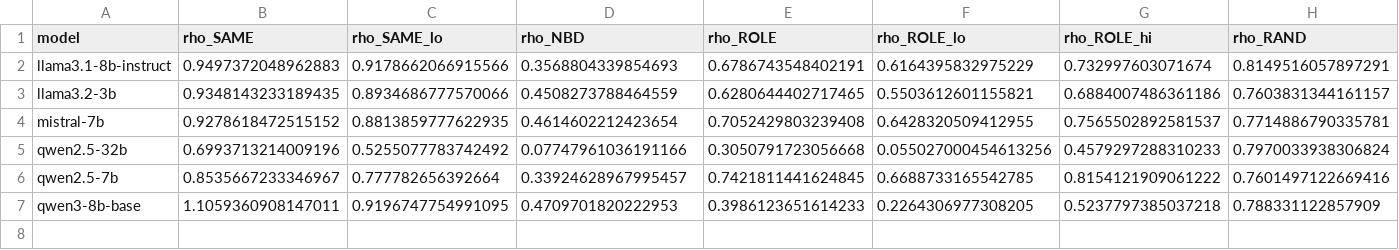
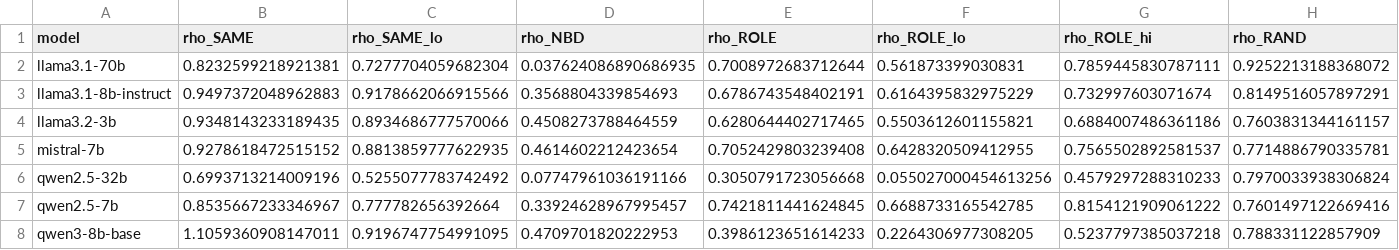
Before and after one commit to Nhckdvrl/garden-path, a CSV file: results/gp/E016/summary_models.csv, drawn as a sheet; only a part is shown; rows hold the shown columns only; the diff names each change by its address in the sheet, - before the commit and + after, or states it on an @@ line.

```diff
--- a/results/gp/E016/summary_models.csv
+++ b/results/gp/E016/summary_models.csv
+row 2: llama3.1-70b | 0.8232599218921381 | 0.7277704059682304 | 0.037624086890686935 | 0.7008972683712644 | 0.561873399030831 | 0.7859445830787111 | 0.9252213188368072
```
Also changed, not shown: results/gp/E007_cross/summary_E017.csv, results/gp/E015/summary.csv, 26 other files.
